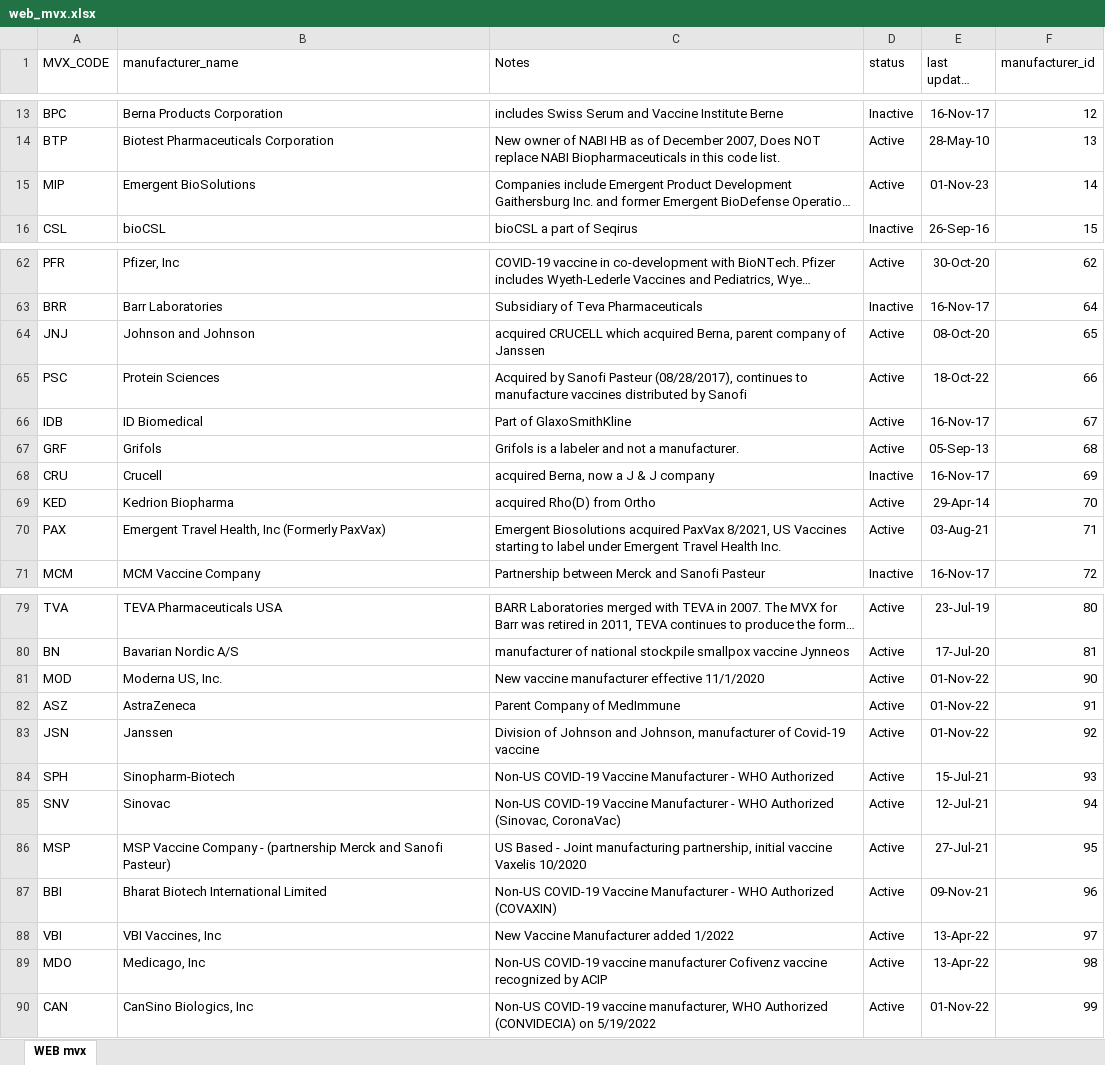
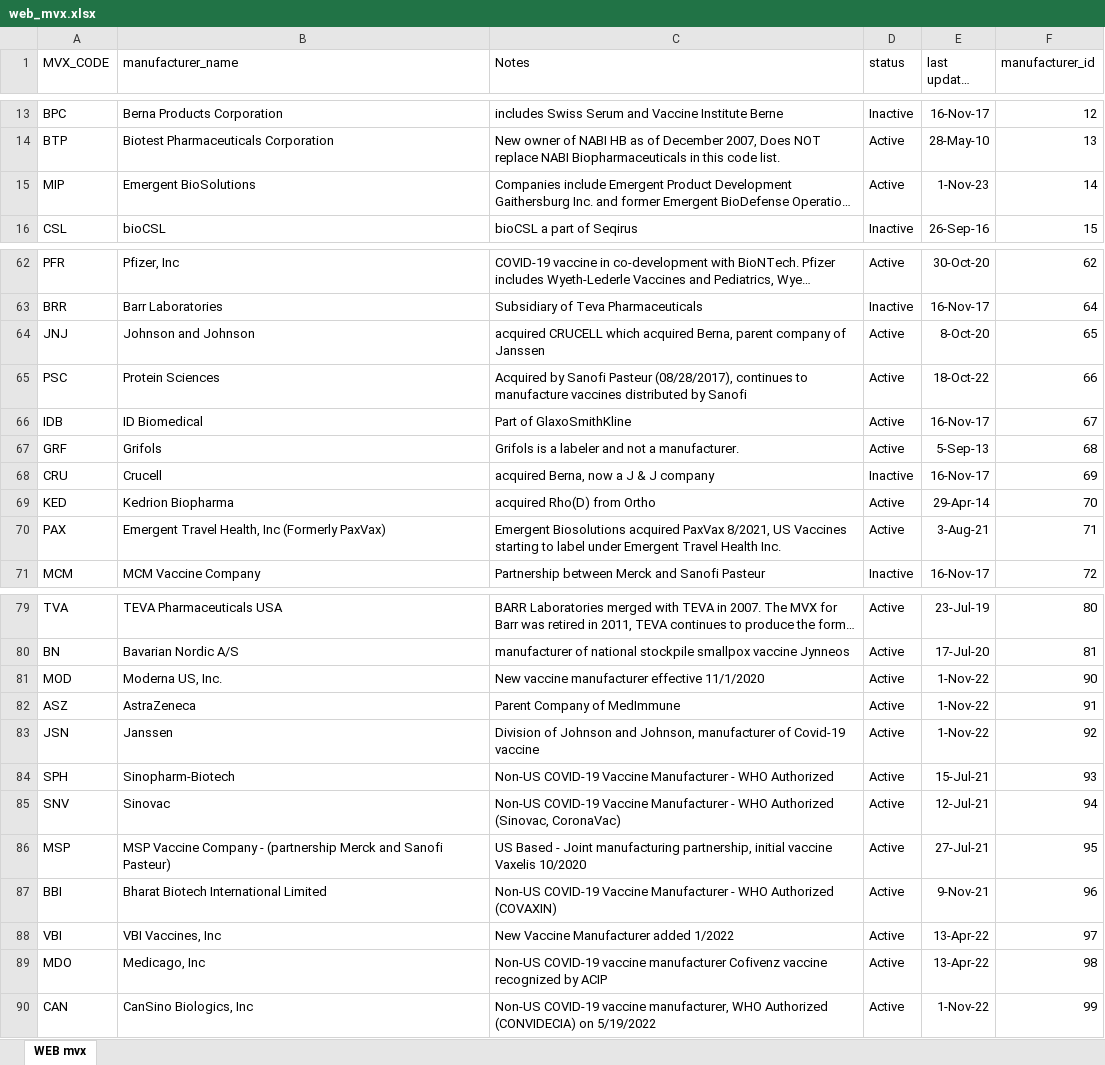
Before and after one commit to usnistgov/fits-webapp, an Excel workbook: cds-tcamt/cds-tcamt-controller/src/main/resources/codeset/web_mvx.xlsx, sheet WEB mvx, drawn as a sheet; only a part is shown, gaps mark what is left out; long unchanged cells end in …; values as stored, in another font and other column widths than the file's, no borders; table styles not drawn; the diff covers the shown part only; the diff names each change by its address in the sheet, - before the commit and + after, or states it on an @@ line.

```diff
--- a/cds-tcamt/cds-tcamt-controller/src/main/resources/codeset/web_mvx.xlsx (sheet WEB mvx)
+++ b/cds-tcamt/cds-tcamt-controller/src/main/resources/codeset/web_mvx.xlsx (sheet WEB mvx)
-E15 (last updated date): 01-Nov-23
+E15 (last updated date): 1-Nov-23
-E64 (last updated date): 08-Oct-20
+E64 (last updated date): 8-Oct-20
-E67 (last updated date): 05-Sep-13
+E67 (last updated date): 5-Sep-13
-E70 (last updated date): 03-Aug-21
+E70 (last updated date): 3-Aug-21
-E81:E83 (last updated date): 01-Nov-22
+E81:E83 (last updated date): 1-Nov-22
-E87 (last updated date): 09-Nov-21
+E87 (last updated date): 9-Nov-21
-E90 (last updated date): 01-Nov-22
+E90 (last updated date): 1-Nov-22
```
Also changed, not shown: 2 edited cells elsewhere in this sheet, cds-tcamt/cds-tcamt-controller/src/main/resources/codeset/web_cvx.xlsx, cds-tcamt/cds-tcamt-controller/src/main/resources/codeset/web_tradename.xlsx, 2 other files.
